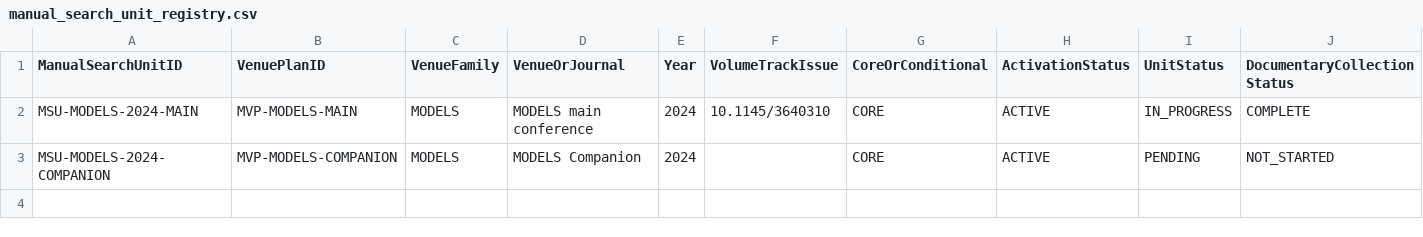
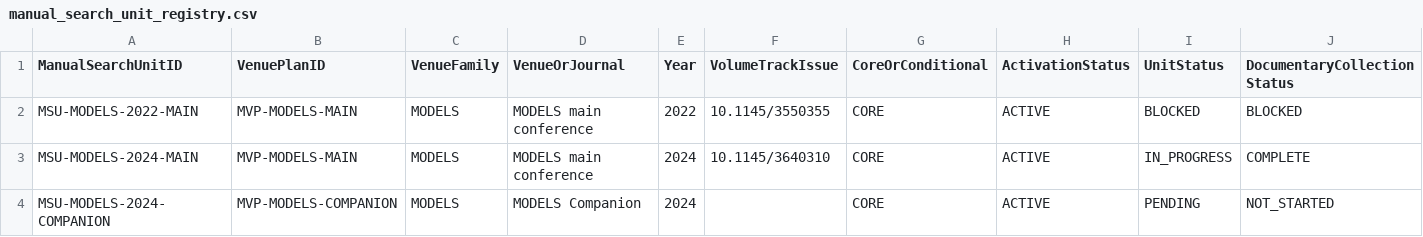
Before and after one commit to helaine-barreiros/uml-quality-study, a CSV file: search/manual/manual_search_unit_registry.csv, drawn as a sheet; only a part is shown; rows hold the shown columns only; the diff names each change by its address in the sheet, - before the commit and + after, or states it on an @@ line.

```diff
--- a/search/manual/manual_search_unit_registry.csv
+++ b/search/manual/manual_search_unit_registry.csv
+row 2: MSU-MODELS-2022-MAIN | MVP-MODELS-MAIN | MODELS | MODELS main conference | 2022 | 10.1145/3550355 | CORE | ACTIVE | BLOCKED | BLOCKED
```
Also changed, not shown: search/manual/manual_venue_search_log.csv, 11 other files.
